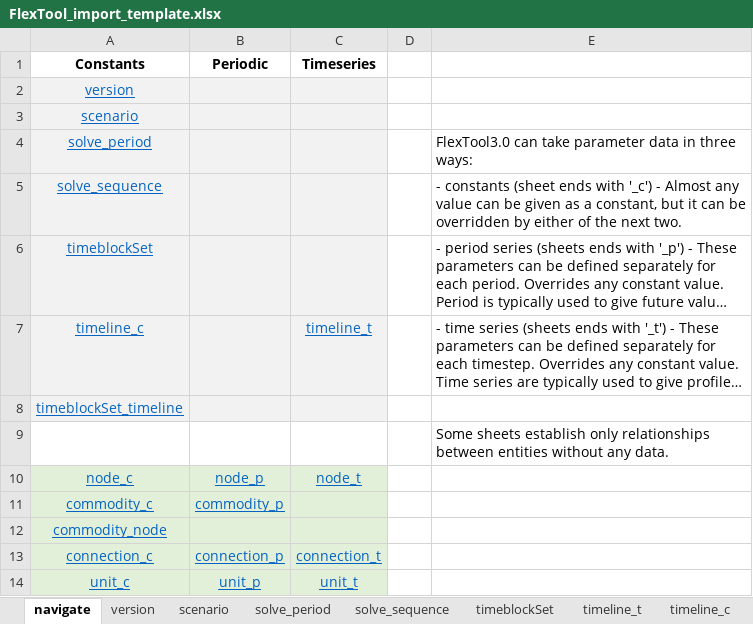
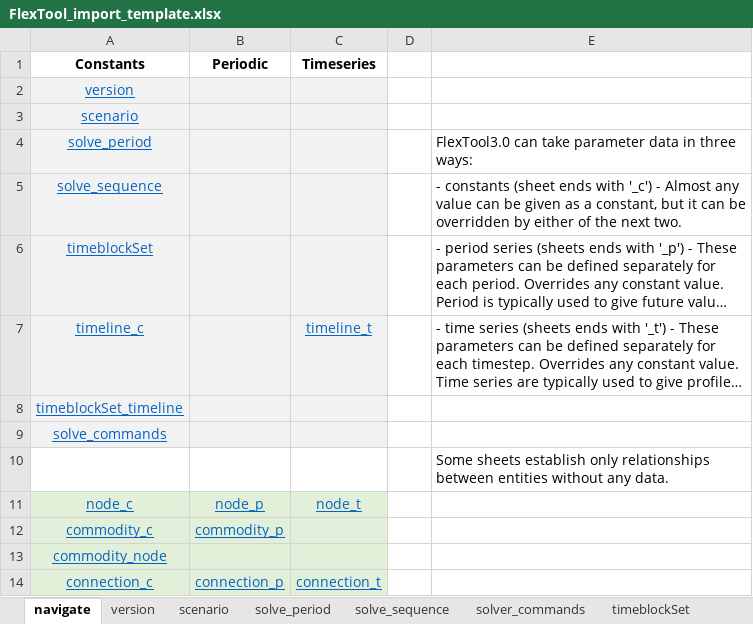
Before and after one commit to irena-flextool/flextool, an Excel workbook: FlexTool_import_template.xlsx, sheet navigate, drawn as a sheet; only a part is shown; the shorter side is filled out with more unchanged rows; long unchanged cells end in …; values as stored, in another font and other column widths than the file's, no borders; the diff names each change by its address in the sheet, - before the commit and + after, or states it on an @@ line.

```diff
--- a/FlexTool_import_template.xlsx (sheet navigate)
+++ b/FlexTool_import_template.xlsx (sheet navigate)
+sheet tab: solver_commands
+row 9: solve_commands
```
Also changed, not shown: sheet solve_sequence, 5 other files.
